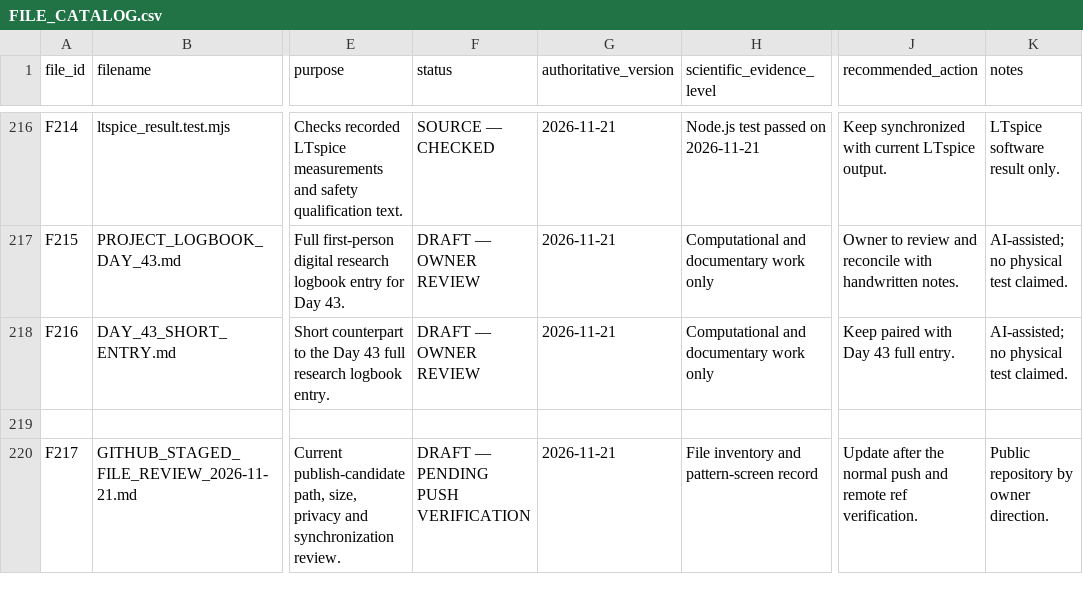
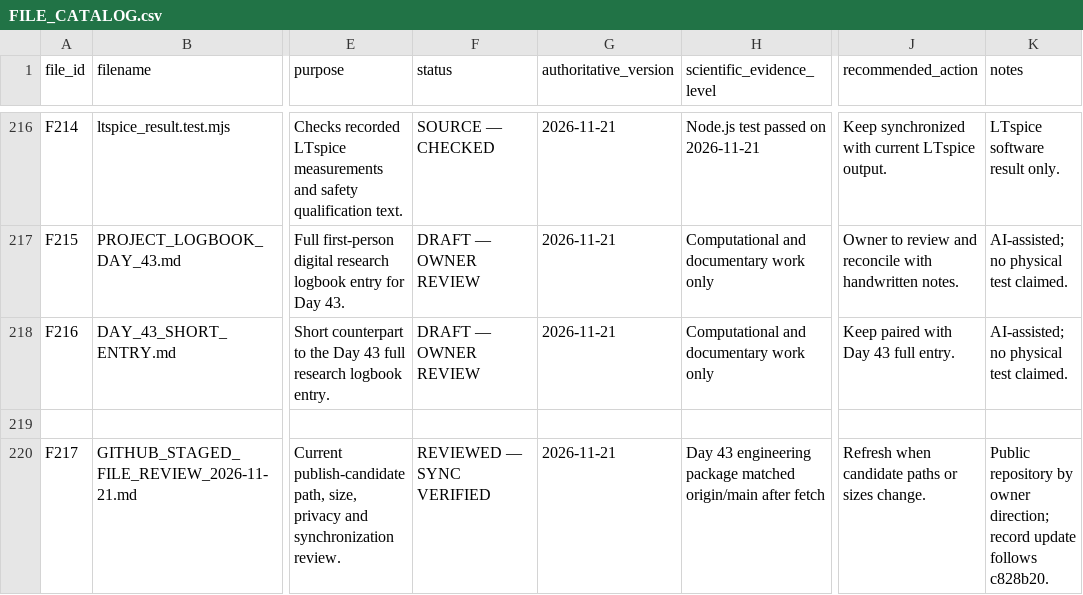
Before and after one commit to icantchooseaname225/agastya-photovoltaic-recovery, a CSV file: 00_Project_Management/FILE_CATALOG.csv, drawn as a sheet; only a part is shown, gaps mark what is left out; the diff names each change by its address in the sheet, - before the commit and + after, or states it on an @@ line.

Commit message:
Record Day 43 sync verification

```diff
--- a/00_Project_Management/FILE_CATALOG.csv
+++ b/00_Project_Management/FILE_CATALOG.csv
-F220 (status): DRAFT — PENDING PUSH VERIFICATION
+F220 (status): REVIEWED — SYNC VERIFIED
-H220 (scientific_evidence_level): File inventory and pattern-screen record
+H220 (scientific_evidence_level): Day 43 engineering package matched origin/main after fetch
-J220 (recommended_action): Update after the normal push and remote ref verification.
+J220 (recommended_action): Refresh when candidate paths or sizes change.
-K220 (notes): …by owner direction.
+K220 (notes): …by owner direction; record update follows c828b20.
```
Also changed, not shown: 9 other files.
